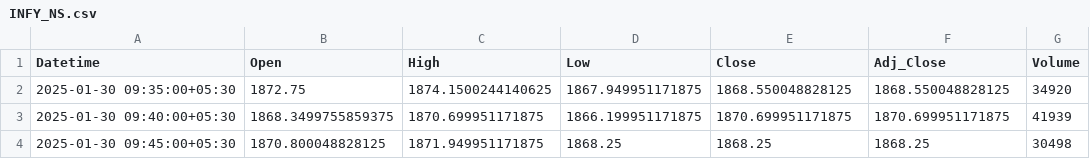
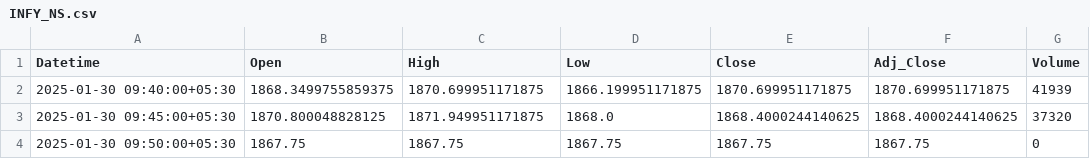
Before and after one commit to chiragpalan/stocks_data_management, a CSV file: temp_csv/INFY_NS.csv, drawn as a sheet.

```diff
--- a/temp_csv/INFY_NS.csv
+++ b/temp_csv/INFY_NS.csv
@@ -1,4 +1,4 @@
 Datetime,Open,High,Low,Close,Adj_Close,Volume
-2025-01-30 09:35:00+05:30,1872.75,1874.1500244140625,1867.949951171875,1868.550048828125,1868.550048828125,34920
 2025-01-30 09:40:00+05:30,1868.3499755859375,1870.699951171875,1866.199951171875,1870.699951171875,1870.699951171875,41939
-2025-01-30 09:45:00+05:30,1870.800048828125,1871.949951171875,1868.25,1868.25,1868.25,30498
+2025-01-30 09:45:00+05:30,1870.800048828125,1871.949951171875,1868.0,1868.4000244140625,1868.4000244140625,37320
+2025-01-30 09:50:00+05:30,1867.75,1867.75,1867.75,1867.75,1867.75,0
```
Also changed, not shown: temp_csv/HDFCBANK_NS.csv, temp_csv/ICICIBANK_NS.csv, 3 other files.
